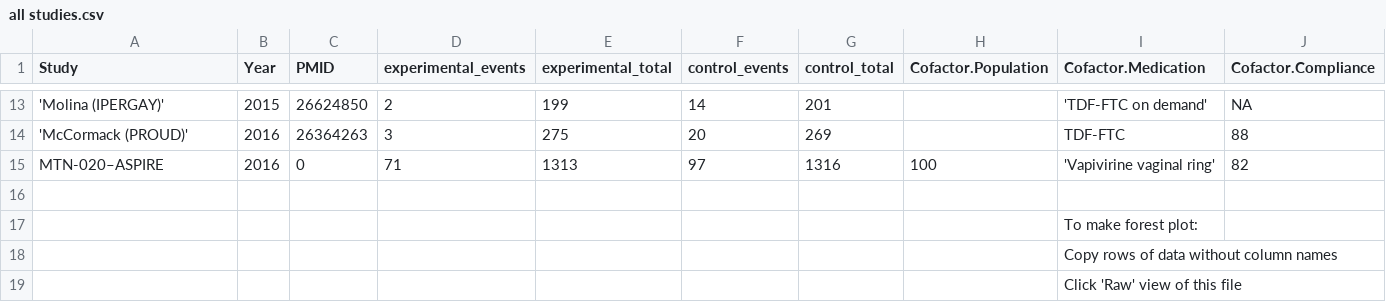
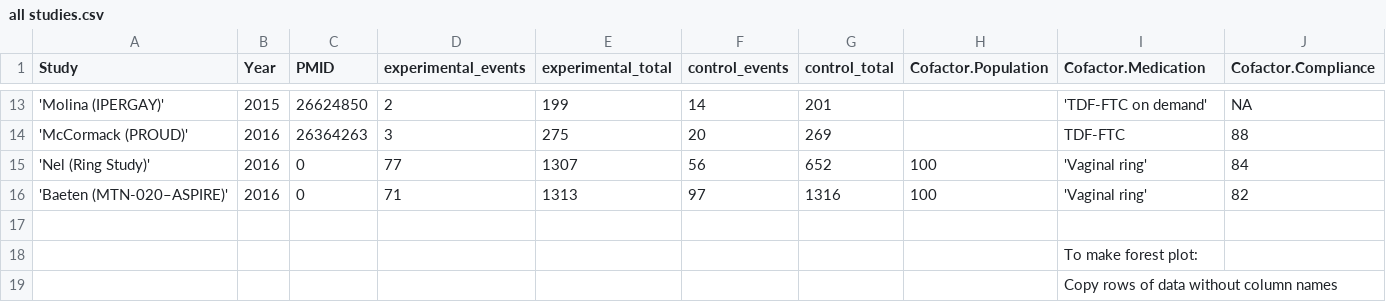
Before and after one commit to openMetaAnalysis/HIV-prevention-with-pre-exposure-prophylaxis, a CSV file: data/all studies.csv, drawn as a sheet; only a part is shown, gaps mark what is left out; the shorter side is filled out with more unchanged rows; addresses are those after the commit; the diff names each change by its address in the sheet, - before the commit and + after, or states it on an @@ line.

Commit message:
Added Nel (Ring Study)

```diff
--- a/data/all studies.csv
+++ b/data/all studies.csv
+row 15: 'Nel (Ring Study)' | 2016 | 0 | 77 | 1307 | 56 | 652 | 100 | 'Vaginal ring' | 84
-A16 (Study): MTN-020–ASPIRE
+A16 (Study): 'Baeten (MTN-020–ASPIRE)'
-I16 (Cofactor.Medication): 'Vapivirine vaginal ring'
+I16 (Cofactor.Medication): 'Vaginal ring'
```
